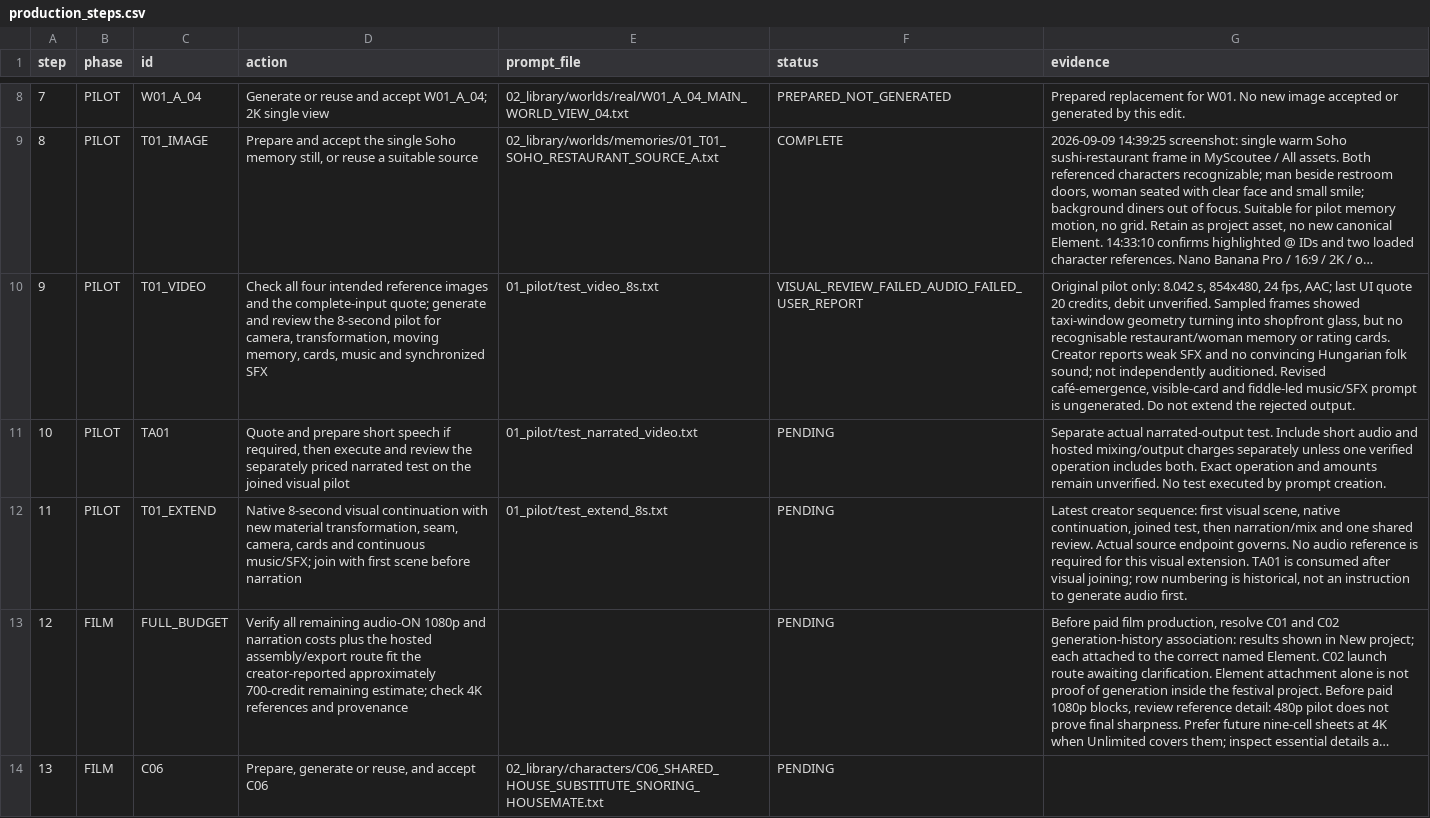
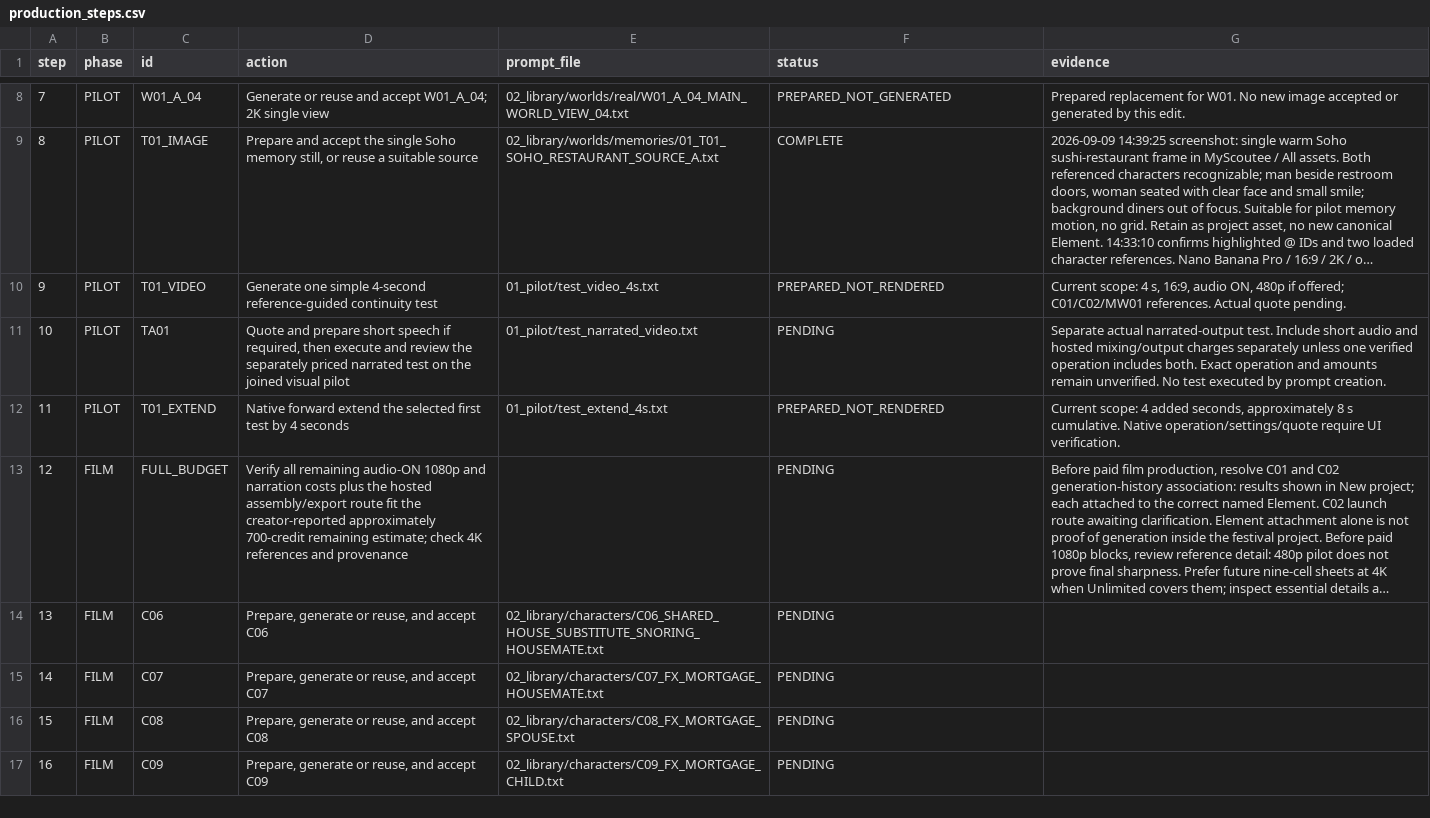
Before and after one commit to fssrepository/myscoutee-backend, a CSV file: guides/story/london/cinema_studio_steps/04_tracking/production_steps.csv, drawn as a sheet; only a part is shown, gaps mark what is left out; the shorter side is filled out with more unchanged rows; long unchanged cells end in …; the diff names each change by its address in the sheet, - before the commit and + after, or states it on an @@ line.

```diff
--- a/guides/story/london/cinema_studio_steps/04_tracking/production_steps.csv
+++ b/guides/story/london/cinema_studio_steps/04_tracking/production_steps.csv
-D10 (action): Check all four intended reference images and the complete-input quote; generate and review the 8-second pilot for camera, transformation, moving memory, cards, music and synchronized SFX
+D10 (action): Generate one simple 4-second reference-guided continuity test
-E10 (prompt_file): 01_pilot/test_video_8s.txt
+E10 (prompt_file): 01_pilot/test_video_4s.txt
-F10 (status): VISUAL_REVIEW_FAILED_AUDIO_FAILED_USER_REPORT
+F10 (status): PREPARED_NOT_RENDERED
-G10 (evidence): Original pilot only: 8.042 s, 854x480, 24 fps, AAC; last UI quote 20 credits, debit unverified. Sampled frames showed taxi-window geometry turning into shopfront glass, but no recognisable restaurant/woman memory or rating cards. Creator reports weak SFX and no convincing Hungarian folk sound; not independently auditioned. Revised café-emergence, visible-card and fiddle-led music/SFX prompt is ungenerated. Do not extend the rejected output.
+G10 (evidence): Current scope: 4 s, 16:9, audio ON, 480p if offered; C01/C02/MW01 references. Actual quote pending.
-D12 (action): Native 8-second visual continuation with new material transformation, seam, camera, cards and continuous music/SFX; join with first scene before narration
+D12 (action): Native forward extend the selected first test by 4 seconds
-E12 (prompt_file): 01_pilot/test_extend_8s.txt
+E12 (prompt_file): 01_pilot/test_extend_4s.txt
-F12 (status): PENDING
+F12 (status): PREPARED_NOT_RENDERED
-G12 (evidence): Latest creator sequence: first visual scene, native continuation, joined test, then narration/mix and one shared review. Actual source endpoint governs. No audio reference is required for this visual extension. TA01 is consumed after visual joining; row numbering is historical, not an instruction to generate audio first.
+G12 (evidence): Current scope: 4 added seconds, approximately 8 s cumulative. Native operation/settings/quote require UI verification.
```
Also changed, not shown: 34 other files.
